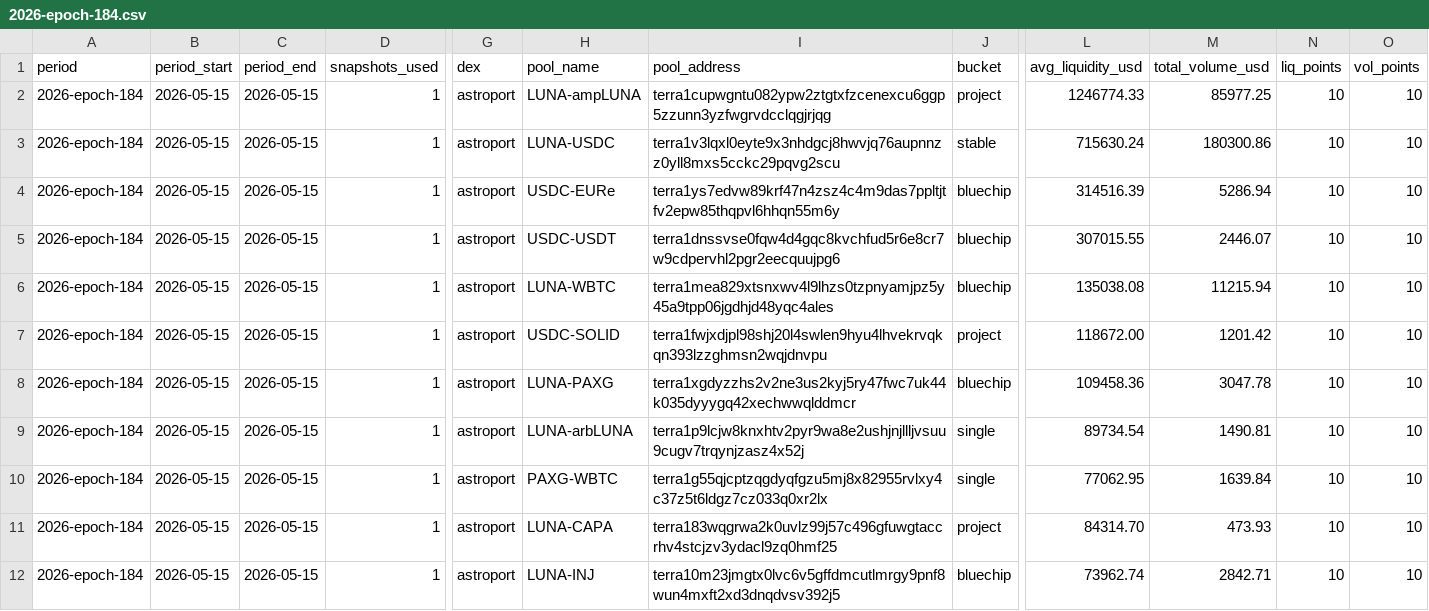
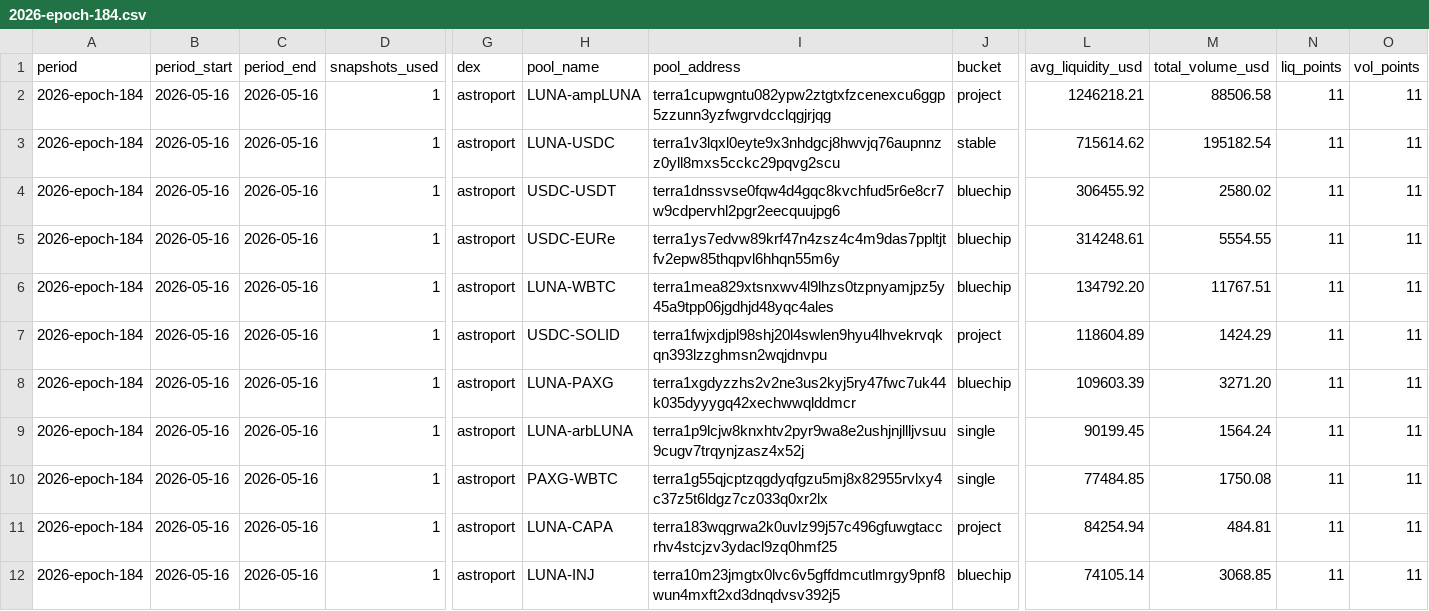
Before and after one commit to defipatriot/astroport-pool-data_2026, a CSV file: data/weekly-avg/2026-epoch-184.csv, drawn as a sheet; only a part is shown, gaps mark what is left out; the diff covers the shown part only; the diff names each change by its address in the sheet, - before the commit and + after, or states it on an @@ line.

```diff
--- a/data/weekly-avg/2026-epoch-184.csv
+++ b/data/weekly-avg/2026-epoch-184.csv
-B2:B12 (period_start): 2026-05-15
+B2:B12 (period_start): 2026-05-16
-C2:C12 (period_end): 2026-05-15
+C2:C12 (period_end): 2026-05-16
-L2 (avg_liquidity_usd): 1246774.33
+L2 (avg_liquidity_usd): 1246218.21
-M2 (total_volume_usd): 85977.25
+M2 (total_volume_usd): 88506.58
-N2:N12 (liq_points): 10
+N2:N12 (liq_points): 11
-O2:O12 (vol_points): 10
+O2:O12 (vol_points): 11
-L3 (avg_liquidity_usd): 715630.24
+L3 (avg_liquidity_usd): 715614.62
-M3 (total_volume_usd): 180300.86
+M3 (total_volume_usd): 195182.54
-H4 (pool_name): USDC-EURe
+H4 (pool_name): USDC-USDT
-I4 (pool_address): terra1ys7edvw89krf47n4zsz4c4m9das7ppltjtfv2epw85thqpvl6hhqn55m6y
+I4 (pool_address): terra1dnssvse0fqw4d4gqc8kvchfud5r6e8cr7w9cdpervhl2pgr2eecquujpg6
-L4 (avg_liquidity_usd): 314516.39
+L4 (avg_liquidity_usd): 306455.92
-M4 (total_volume_usd): 5286.94
+M4 (total_volume_usd): 2580.02
-H5 (pool_name): USDC-USDT
+H5 (pool_name): USDC-EURe
-I5 (pool_address): terra1dnssvse0fqw4d4gqc8kvchfud5r6e8cr7w9cdpervhl2pgr2eecquujpg6
+I5 (pool_address): terra1ys7edvw89krf47n4zsz4c4m9das7ppltjtfv2epw85thqpvl6hhqn55m6y
-L5 (avg_liquidity_usd): 307015.55
+L5 (avg_liquidity_usd): 314248.61
-M5 (total_volume_usd): 2446.07
+M5 (total_volume_usd): 5554.55
-L6 (avg_liquidity_usd): 135038.08
+L6 (avg_liquidity_usd): 134792.20
-M6 (total_volume_usd): 11215.94
+M6 (total_volume_usd): 11767.51
-L7 (avg_liquidity_usd): 118672.00
+L7 (avg_liquidity_usd): 118604.89
-M7 (total_volume_usd): 1201.42
+M7 (total_volume_usd): 1424.29
-L8 (avg_liquidity_usd): 109458.36
+L8 (avg_liquidity_usd): 109603.39
-M8 (total_volume_usd): 3047.78
+M8 (total_volume_usd): 3271.20
-L9 (avg_liquidity_usd): 89734.54
+L9 (avg_liquidity_usd): 90199.45
-M9 (total_volume_usd): 1490.81
+M9 (total_volume_usd): 1564.24
-L10 (avg_liquidity_usd): 77062.95
+L10 (avg_liquidity_usd): 77484.85
-M10 (total_volume_usd): 1639.84
+M10 (total_volume_usd): 1750.08
-L11 (avg_liquidity_usd): 84314.70
+L11 (avg_liquidity_usd): 84254.94
-M11 (total_volume_usd): 473.93
+M11 (total_volume_usd): 484.81
-L12 (avg_liquidity_usd): 73962.74
+L12 (avg_liquidity_usd): 74105.14
-M12 (total_volume_usd): 2842.71
+M12 (total_volume_usd): 3068.85
```
Also changed, not shown: 102 edited cells elsewhere in this file.
